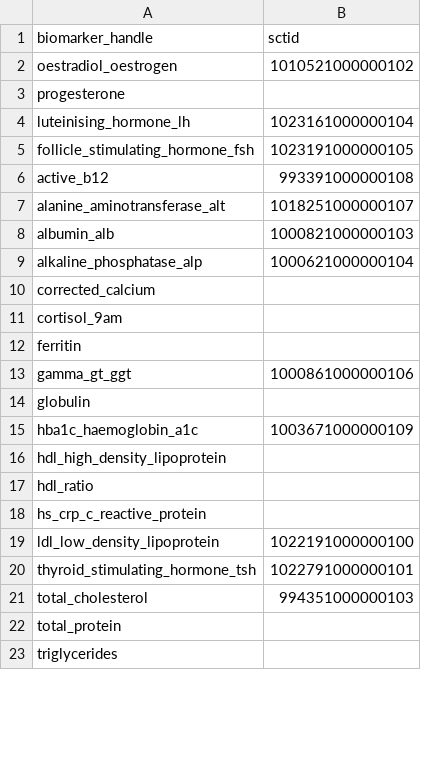
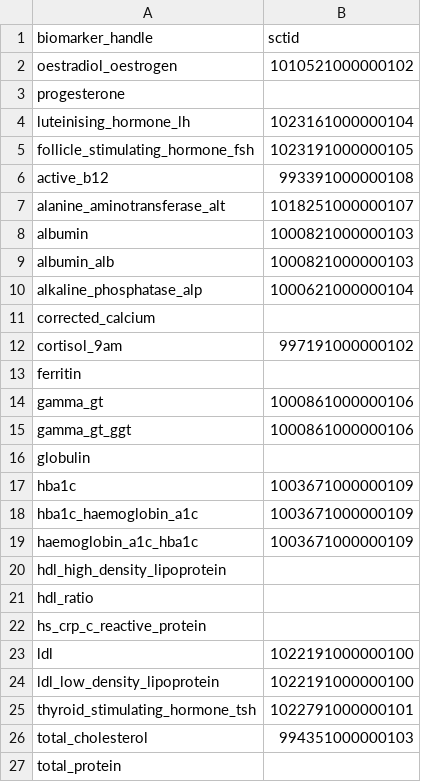
Before and after one commit to stupidpupil/forth_scraper, a CSV file: data-raw/biomarker_snomed_map.csv, drawn as a sheet; only a part is shown; the shorter side is filled out with more unchanged rows; the diff covers the shown part only.

```diff
--- a/data-raw/biomarker_snomed_map.csv
+++ b/data-raw/biomarker_snomed_map.csv
@@ -7,2 +7,3 @@ active_b12,993391000000108
 alanine_aminotransferase_alt,1018251000000107
+albumin,1000821000000103
 albumin_alb,1000821000000103
@@ -10,7 +11,10 @@ alkaline_phosphatase_alp,1000621000000104
 corrected_calcium,
-cortisol_9am,
+cortisol_9am,997191000000102
 ferritin,
+gamma_gt,1000861000000106
 gamma_gt_ggt,1000861000000106
 globulin,
+hba1c,1003671000000109
 hba1c_haemoglobin_a1c,1003671000000109
+haemoglobin_a1c_hba1c,1003671000000109
 hdl_high_density_lipoprotein,
@@ -18,2 +22,3 @@ hdl_ratio,
 hs_crp_c_reactive_protein,
+ldl,1022191000000100
 ldl_low_density_lipoprotein,1022191000000100
```
Also changed, not shown: 1 added row and 1 edited cell elsewhere in this file, 4 other files.
